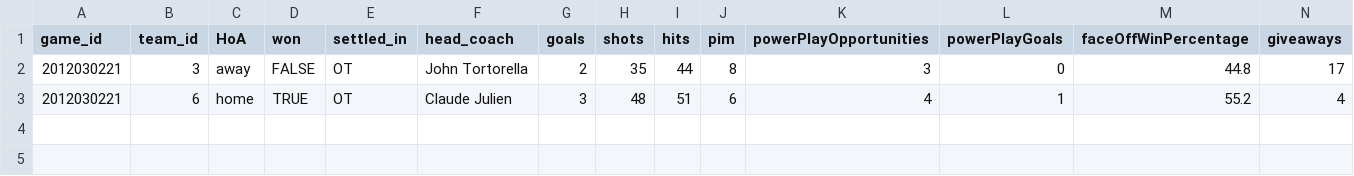
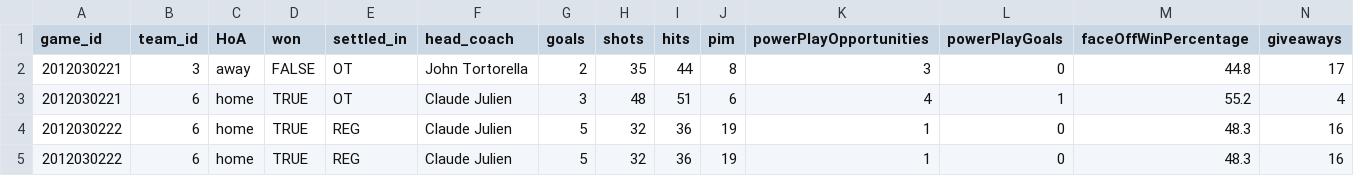
Before and after one commit to allen4397/cross_check, a CSV file: data/test_game_team_stats.csv, drawn as a sheet; only a part is shown; rows hold the shown columns only; the diff names each change by its address in the sheet, - before the commit and + after, or states it on an @@ line.

Commit message:
Adds average goals per game and average goals by season

```diff
--- a/data/test_game_team_stats.csv
+++ b/data/test_game_team_stats.csv
+row 4: 2012030222 | 6 | home | TRUE | REG | Claude Julien | 5 | 32 | 36 | 19 | 1 | 0 | 48.3 | 16
+row 5: 2012030222 | 6 | home | TRUE | REG | Claude Julien | 5 | 32 | 36 | 19 | 1 | 0 | 48.3 | 16
```
Also changed, not shown: 6 other files.
